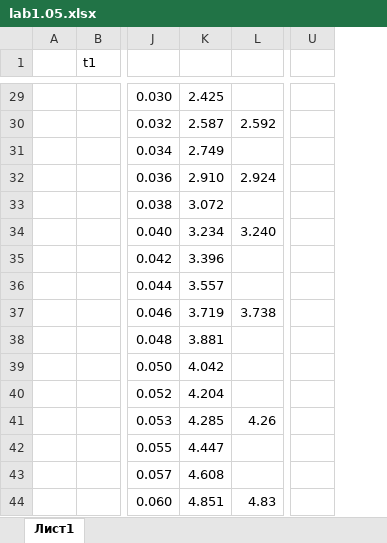
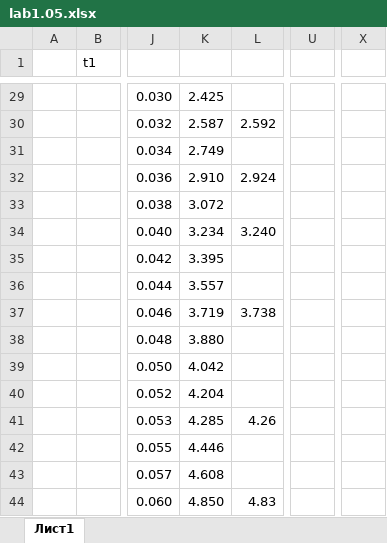
Before and after one commit to ExcaliBBur/phycics, an Excel workbook: lab1.05/lab1.05.xlsx, sheet Лист1, drawn as a sheet; only a part is shown, gaps mark what is left out; values as stored, in another font and other column widths than the file's, no borders; charts and pictures not drawn; removed rows and columns are numbered as before the commit, all else as after; the diff covers the shown part only; the diff names each change by its address in the sheet, - before the commit and + after, or states it on an @@ line.

```diff
--- a/lab1.05/lab1.05.xlsx (sheet Лист1)
+++ b/lab1.05/lab1.05.xlsx (sheet Лист1)
-column U, empty
+column U, empty
+column X, empty
-K35: 3.396
+K35: 3.395
-K38: 3.881
+K38: 3.880
-K42: 4.447
+K42: 4.446
-K44: 4.851
+K44: 4.850
```
Also changed, not shown: 1 added row, 1 removed row and 14 edited cells elsewhere in this sheet, charts or pictures, 1 other file.
